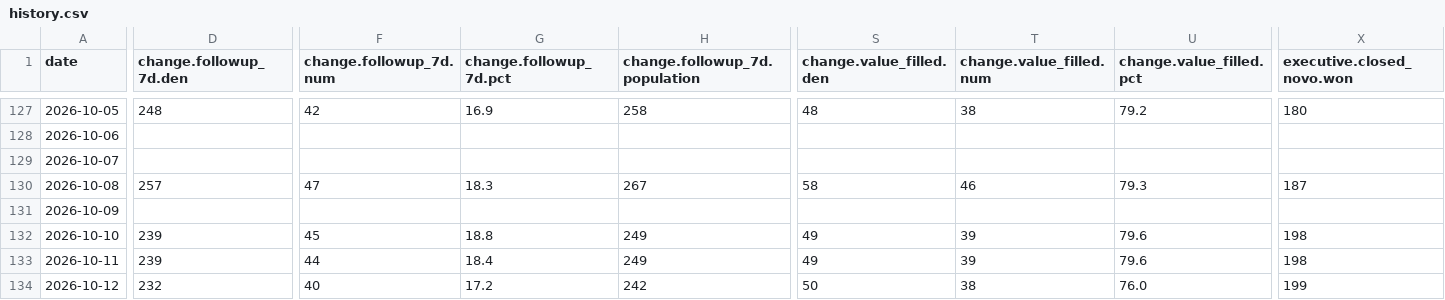
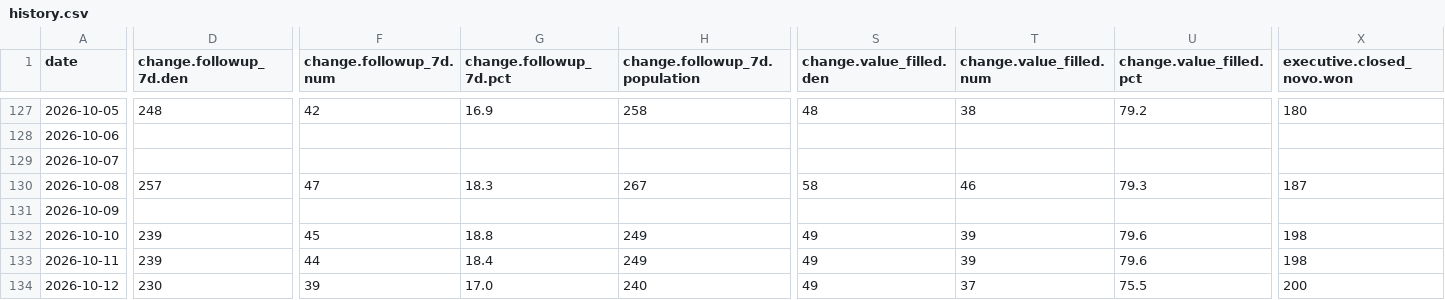
Before and after one commit to sly-leo/windoor-dashboards, a CSV file: history.csv, drawn as a sheet; only a part is shown, gaps mark what is left out; the diff covers the shown part only; the diff names each change by its address in the sheet, - before the commit and + after, or states it on an @@ line.

```diff
--- a/history.csv
+++ b/history.csv
-D134 (change.followup_7d.den): 232
+D134 (change.followup_7d.den): 230
-F134 (change.followup_7d.num): 40
+F134 (change.followup_7d.num): 39
-G134 (change.followup_7d.pct): 17.2
+G134 (change.followup_7d.pct): 17.0
-H134 (change.followup_7d.population): 242
+H134 (change.followup_7d.population): 240
-S134 (change.value_filled.den): 50
+S134 (change.value_filled.den): 49
-T134 (change.value_filled.num): 38
+T134 (change.value_filled.num): 37
-U134 (change.value_filled.pct): 76.0
+U134 (change.value_filled.pct): 75.5
-X134 (executive.closed_novo.won): 199
+X134 (executive.closed_novo.won): 200
```
Also changed, not shown: 14 edited cells elsewhere in this file, 1 other file.
